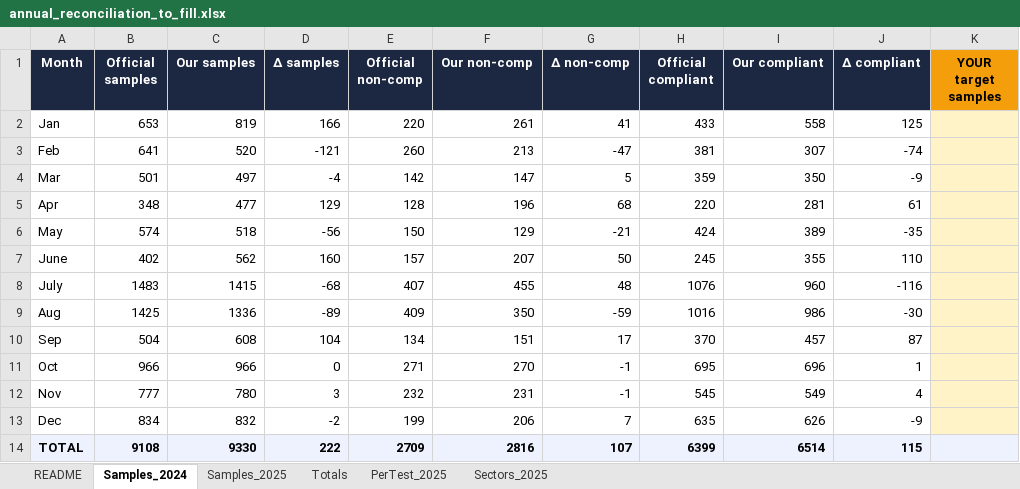
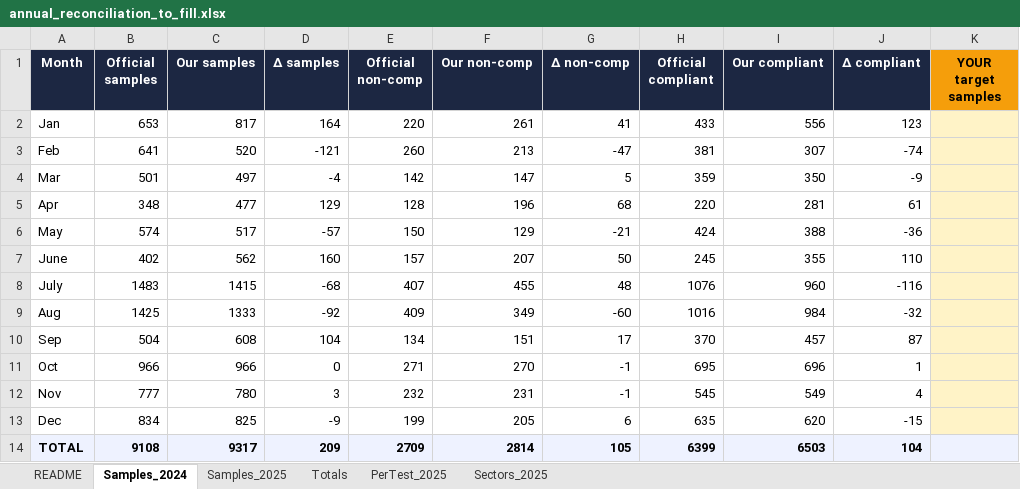
Before and after one commit to ohan-Bioinfo/R-D-amana, an Excel workbook: microbiology/reports/annual_reconciliation_to_fill.xlsx, sheet Samples_2024, drawn as a sheet; only a part is shown; values as stored, in another font and other column widths than the file's, no borders; the diff names each change by its address in the sheet, - before the commit and + after, or states it on an @@ line.

```diff
--- a/microbiology/reports/annual_reconciliation_to_fill.xlsx (sheet Samples_2024)
+++ b/microbiology/reports/annual_reconciliation_to_fill.xlsx (sheet Samples_2024)
-C2 (Our samples): 819
+C2 (Our samples): 817
-D2 (Δ samples): 166
+D2 (Δ samples): 164
-I2 (Our compliant): 558
+I2 (Our compliant): 556
-J2 (Δ compliant): 125
+J2 (Δ compliant): 123
-C6 (Our samples): 518
+C6 (Our samples): 517
-D6 (Δ samples): -56
+D6 (Δ samples): -57
-I6 (Our compliant): 389
+I6 (Our compliant): 388
-J6 (Δ compliant): -35
+J6 (Δ compliant): -36
-C9 (Our samples): 1336
+C9 (Our samples): 1333
-D9 (Δ samples): -89
+D9 (Δ samples): -92
-F9 (Our non-comp): 350
+F9 (Our non-comp): 349
-G9 (Δ non-comp): -59
+G9 (Δ non-comp): -60
-I9 (Our compliant): 986
+I9 (Our compliant): 984
-J9 (Δ compliant): -30
+J9 (Δ compliant): -32
-C13 (Our samples): 832
+C13 (Our samples): 825
-D13 (Δ samples): -2
+D13 (Δ samples): -9
-F13 (Our non-comp): 206
+F13 (Our non-comp): 205
-G13 (Δ non-comp): 7
+G13 (Δ non-comp): 6
-I13 (Our compliant): 626
+I13 (Our compliant): 620
-J13 (Δ compliant): -9
+J13 (Δ compliant): -15
-C14 (Our samples): 9330
+C14 (Our samples): 9317
-D14 (Δ samples): 222
+D14 (Δ samples): 209
-F14 (Our non-comp): 2816
+F14 (Our non-comp): 2814
-G14 (Δ non-comp): 107
+G14 (Δ non-comp): 105
-I14 (Our compliant): 6514
+I14 (Our compliant): 6503
-J14 (Δ compliant): 115
+J14 (Δ compliant): 104
```
Also changed, not shown: sheet Totals, 7 other files.
